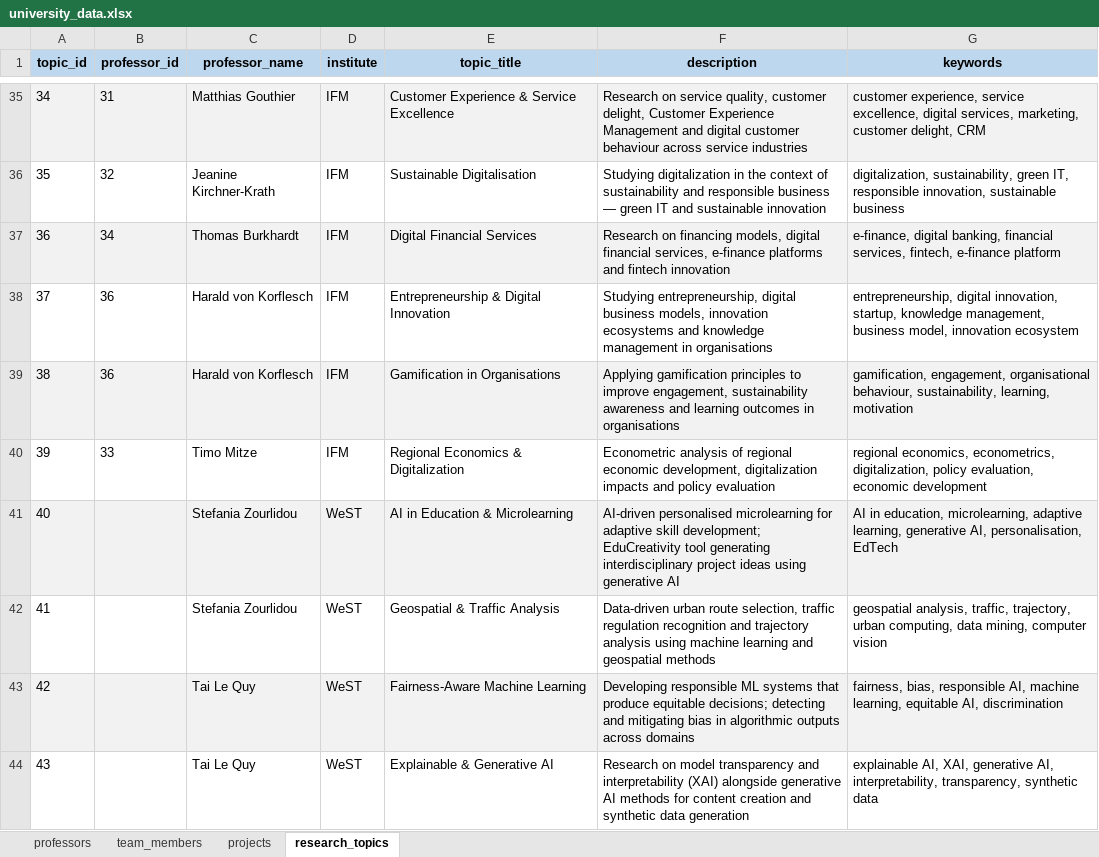
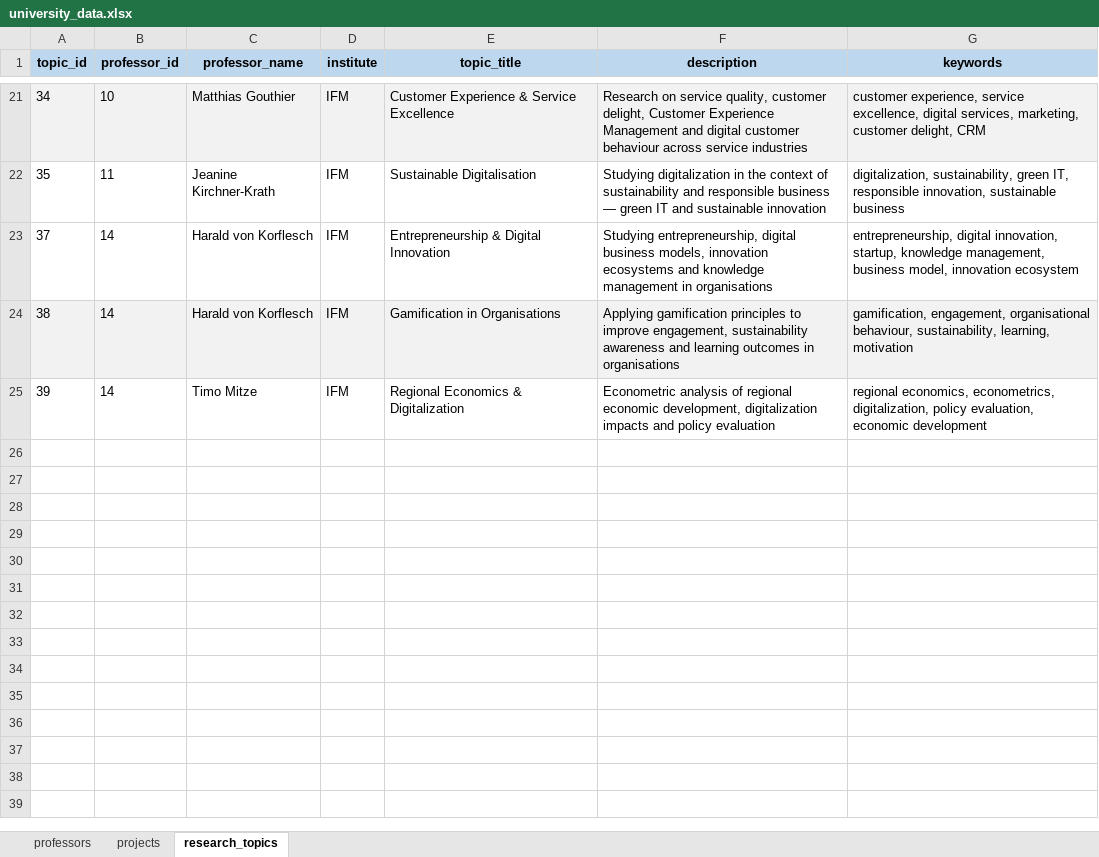
Before and after one commit to Nikhil-Kachhawa/Research-on-Influence-of-generative-AI-on-creative-processes, an Excel workbook: backend/chatbot/rag_data/university_data.xlsx, sheet research_topics, drawn as a sheet; only a part is shown, gaps mark what is left out; values as stored, in another font and other column widths than the file's, no borders; removed rows and columns are numbered as before the commit, all else as after; the diff covers the shown part only; the diff names each change by its address in the sheet, - before the commit and + after, or states it on an @@ line.

Commit message:
Refactor chatbot index building and data handling
- Removed team members processing from build_chunks function and related data loading.
- Updated _load_data function to exclude team members from Excel data loading.
- Adjusted get_context function to remove references to team members.
- Added new DateTimeFields to Participant model for tracking chat and survey timestamps.
- Updated experiment flow in views to record start and finish times for chats and surveys.
- Enhanced prompts for clarity and efficiency in guiding users through research topic development.
- Improved UI/UX in frontend components for survey completion and thank you pages.
- Added migration for new fields in Participant model.

```diff
--- a/backend/chatbot/rag_data/university_data.xlsx (sheet research_topics)
+++ b/backend/chatbot/rag_data/university_data.xlsx (sheet research_topics)
-sheet tab: team_members
-B21 (professor_id): 31
+B21 (professor_id): 10
-B22 (professor_id): 32
+B22 (professor_id): 11
-row 37: 36 | 34 | Thomas Burkhardt | IFM | Digital Financial Services | Research on financing models, digital financial services, e-finance platforms and fintech innovation | e-finance, digital banking, financial services, fintech, e-finance platform
-B23:B24 (professor_id): 36
+B23:B24 (professor_id): 14
-B25 (professor_id): 33
+B25 (professor_id): 14
-row 41: 40 |  | Stefania Zourlidou | WeST | AI in Education & Microlearning | AI-driven personalised microlearning for adaptive skill development; EduCreativity tool generating interdisciplinary project ideas using generative AI | AI in education, microlearning, adaptive learning, generative AI, personalisation, EdTech
-row 42: 41 |  | Stefania Zourlidou | WeST | Geospatial & Traffic Analysis | Data-driven urban route selection, traffic regulation recognition and trajectory analysis using machine learning and geospatial methods | geospatial analysis, traffic, trajectory, urban computing, data mining, computer vision
-row 43: 42 |  | Tai Le Quy | WeST | Fairness-Aware Machine Learning | Developing responsible ML systems that produce equitable decisions; detecting and mitigating bias in algorithmic outputs across domains | fairness, bias, responsible AI, machine learning, equitable AI, discrimination
-row 44: 43 |  | Tai Le Quy | WeST | Explainable & Generative AI | Research on model transparency and interpretability (XAI) alongside generative AI methods for content creation and synthetic data generation | explainable AI, XAI, generative AI, interpretability, transparency, synthetic data
```
Also changed, not shown: 14 removed rows and 14 edited cells elsewhere in this sheet, sheet professors, sheet projects, 13 other files.
